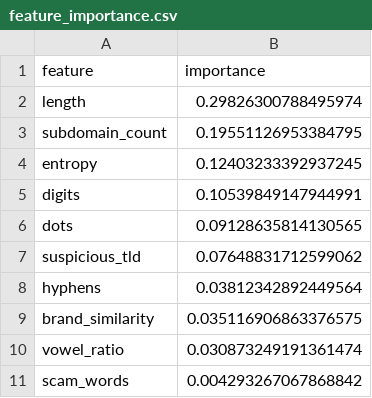
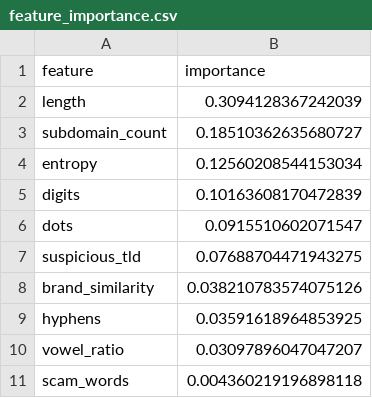
Before and after one commit to Ctrl-C-Ctrl-V-Hackfest-2026-OUTR/V1, a CSV file: feature_importance.csv, drawn as a sheet.

```diff
--- a/feature_importance.csv
+++ b/feature_importance.csv
@@ -1,11 +1,11 @@
 feature,importance
-length,0.29826300788495974
-subdomain_count,0.19551126953384795
-entropy,0.12403233392937245
-digits,0.10539849147944991
-dots,0.09128635814130565
-suspicious_tld,0.07648831712599062
-hyphens,0.03812342892449564
-brand_similarity,0.035116906863376575
-vowel_ratio,0.030873249191361474
-scam_words,0.004293267067868842
+length,0.3094128367242039
+subdomain_count,0.18510362635680727
+entropy,0.12560208544153034
+digits,0.10163608170472839
+dots,0.0915510602071547
+suspicious_tld,0.07688704471943275
+brand_similarity,0.038210783574075126
+hyphens,0.03591618964853925
+vowel_ratio,0.03097896047047207
+scam_words,0.004360219196898118
```
Also changed, not shown: 8 other files.
